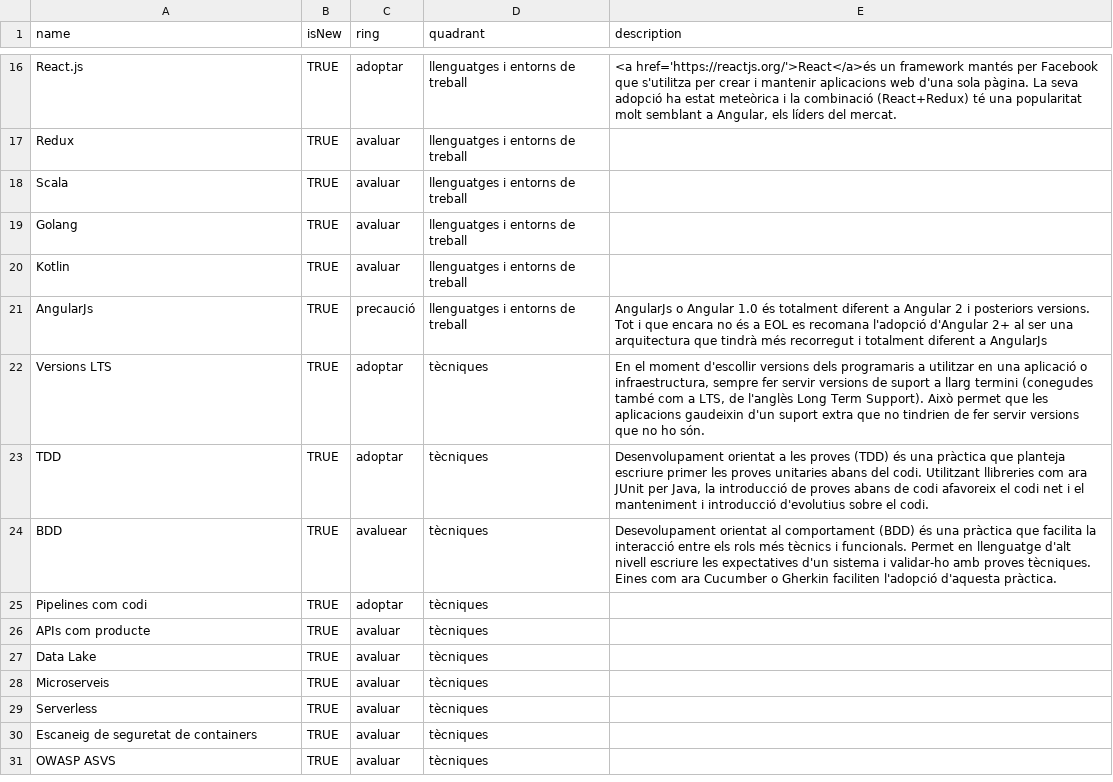
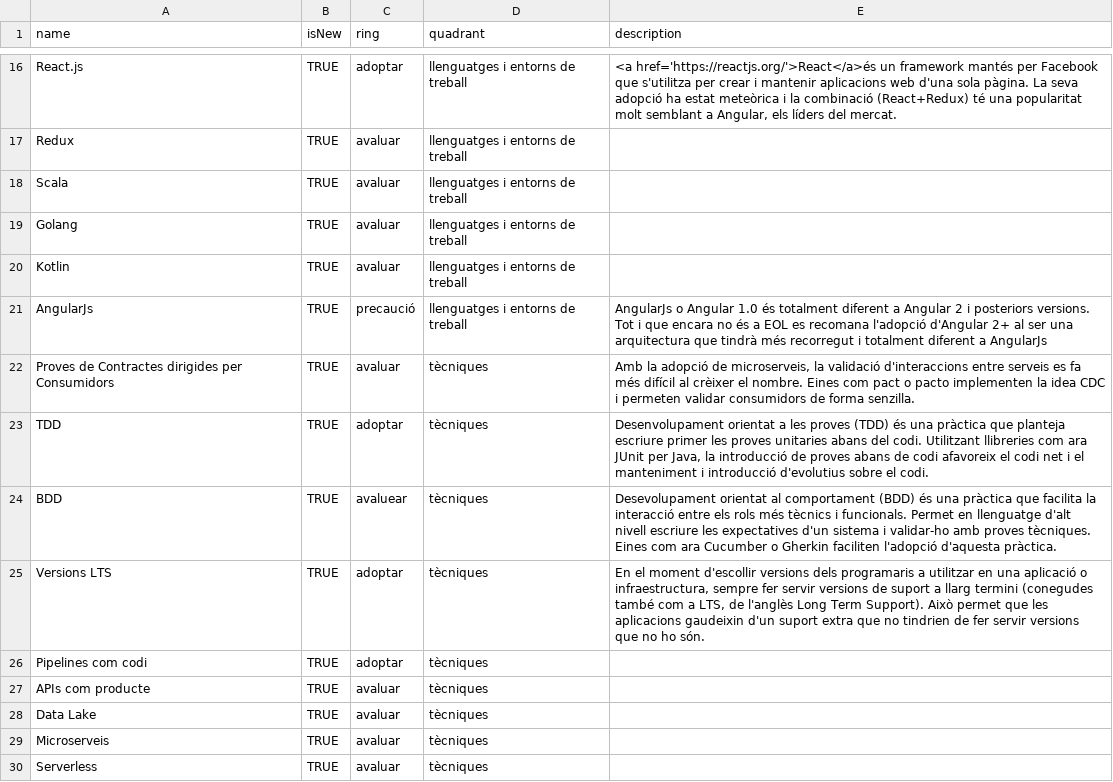
Before and after one commit to cs-canigo/radar, a CSV file: data/radar.csv, drawn as a sheet; only a part is shown, gaps mark what is left out; the shorter side is filled out with more unchanged rows.

Commit message:
Update radar.csv

```diff
--- a/data/radar.csv
+++ b/data/radar.csv
@@ -21,5 +21,6 @@ Kotlin,TRUE,avaluar,llenguatges i entorns de treball,
 AngularJs,TRUE,precaució,llenguatges i entorns de treball,"AngularJs o Angular 1.0 és totalment diferent a Angular 2 i posteriors versions. Tot i que encara no és a EOL es recomana l'adopció d'Angular 2+ al ser una arquitectura que tindrà més recorregut i totalment diferent a AngularJs"
-Versions LTS,TRUE,adoptar,tècniques,"En el moment d'escollir versions dels programaris a utilitzar en una aplicació o infraestructura, sempre fer servir versions de suport a llarg termini (conegudes també com a LTS, de l'anglès Long Term Support). Això permet que les aplicacions gaudeixin d'un suport extra que no tindrien de fer servir versions que no ho són."
+Proves de Contractes dirigides per Consumidors,TRUE,avaluar,tècniques,"Amb la adopció de microserveis, la validació d'interaccions entre serveis es fa més difícil al crèixer el nombre. Eines com pact o pacto implementen la idea CDC i permeten validar consumidors de forma senzilla."
 TDD,TRUE,adoptar,tècniques,"Desenvolupament orientat a les proves (TDD) és una pràctica que planteja escriure primer les proves unitaries abans del codi. Utilitzant llibreries com ara JUnit per Java, la introducció de proves abans de codi afavoreix el codi net i el manteniment i introducció d'evolutius sobre el codi."
 BDD,TRUE,avaluear,tècniques,"Desevolupament orientat al comportament (BDD) és una pràctica que facilita la interacció entre els rols més tècnics i funcionals. Permet en llenguatge d'alt nivell escriure les expectatives d'un sistema i validar-ho amb proves tècniques. Eines com ara Cucumber o Gherkin faciliten l'adopció d'aquesta pràctica."
+Versions LTS,TRUE,adoptar,tècniques,"En el moment d'escollir versions dels programaris a utilitzar en una aplicació o infraestructura, sempre fer servir versions de suport a llarg termini (conegudes també com a LTS, de l'anglès Long Term Support). Això permet que les aplicacions gaudeixin d'un suport extra que no tindrien de fer servir versions que no ho són."
 Pipelines com codi,TRUE,adoptar,tècniques,
```
